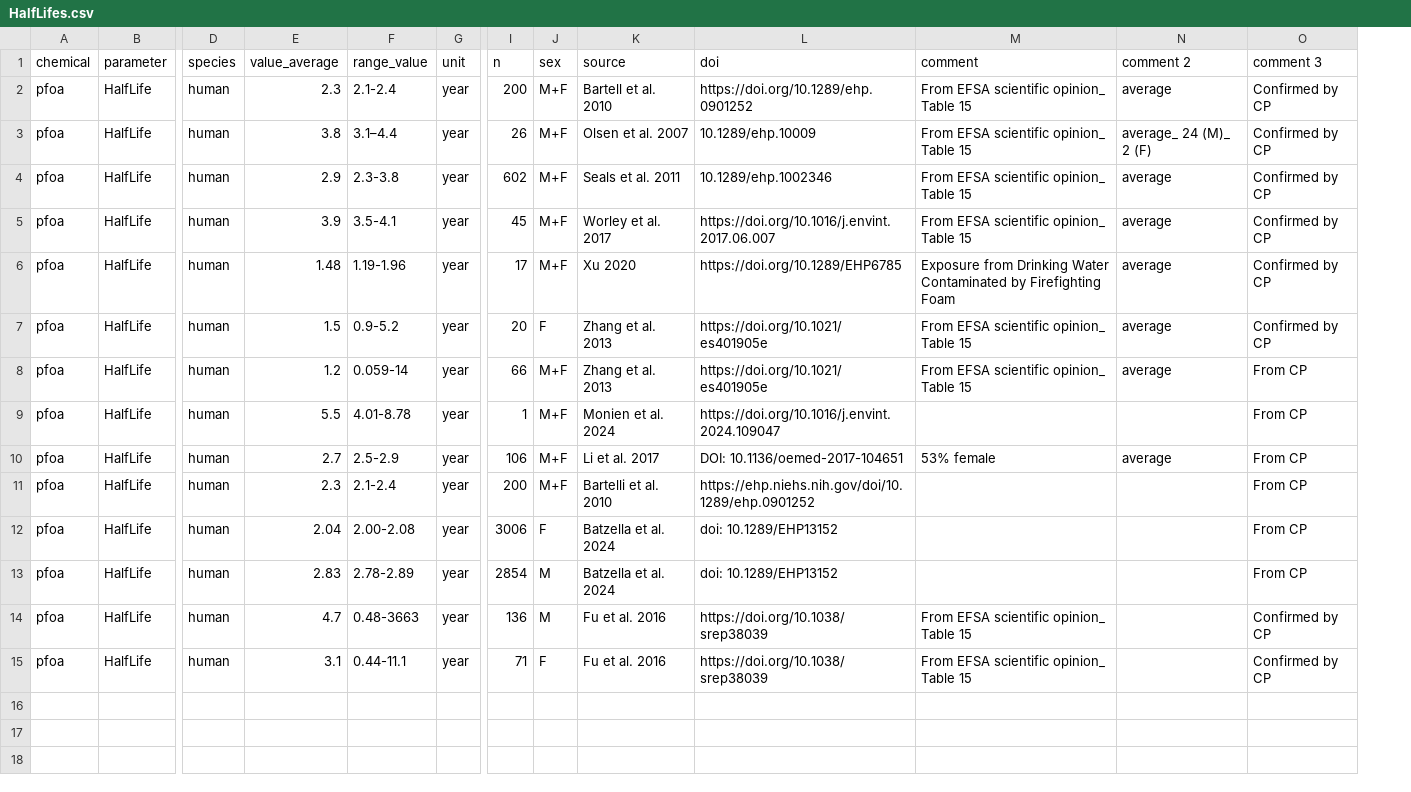
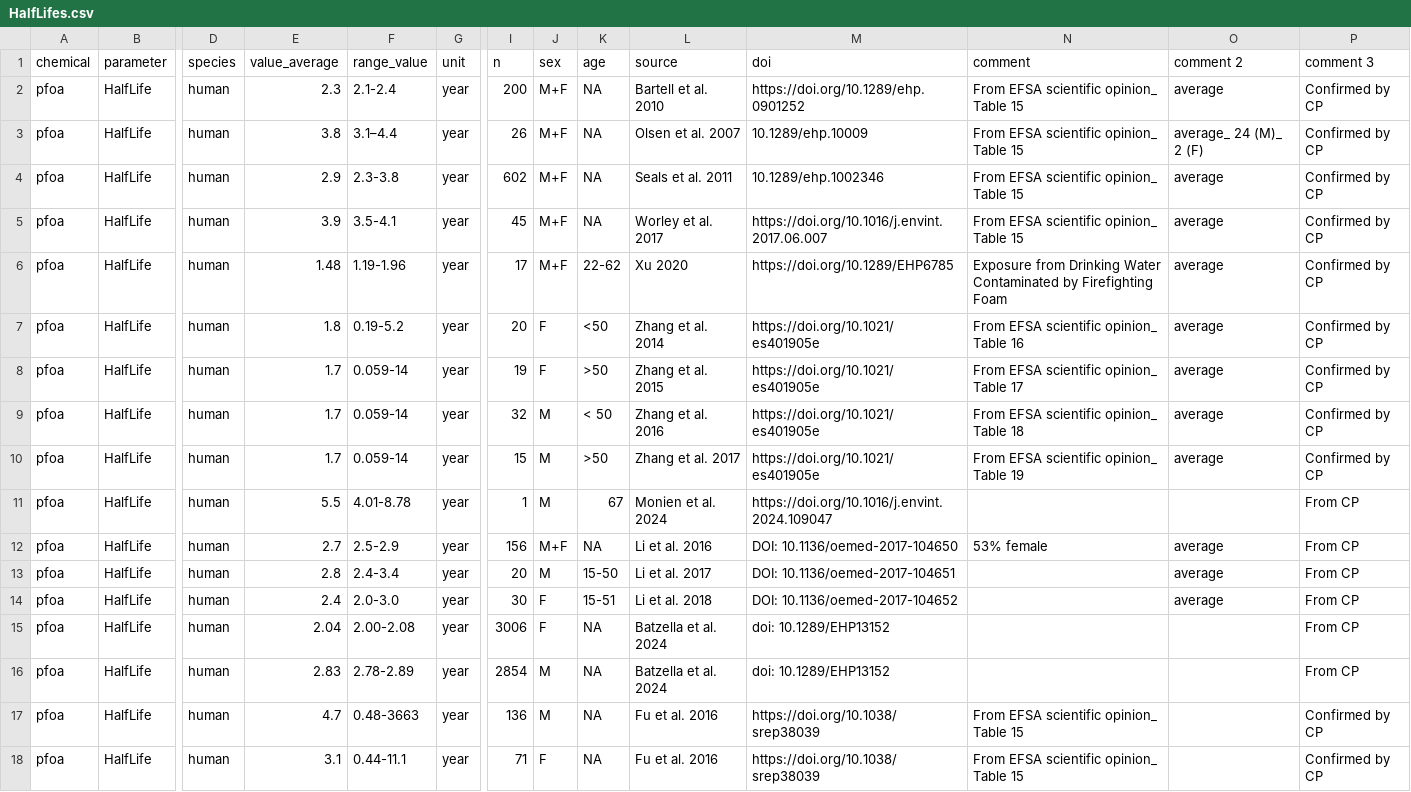
Before and after one commit to jackmkos/PARC_PFOA_NG-PBK, a CSV file: Input/HalfLifes.csv, drawn as a sheet; only a part is shown, gaps mark what is left out; addresses are those after the commit; rows hold the shown columns only; the diff names each change by its address in the sheet, - before the commit and + after, or states it on an @@ line.

Commit message:
Run the model with the Olsen et al. 2007 study data, new input file for that and updated the PLOT_ObservedVsPredicted to include the updated data analysis information

```diff
--- a/Input/HalfLifes.csv
+++ b/Input/HalfLifes.csv
+column K (age), rows 2-8: NA | NA | NA | NA | 22-62 | <50 | >50; rows 11-13: 67 | NA | 15-50; rows 15-18: all NA
-E7 (value_average): 1.5
+E7 (value_average): 1.8
-F7 (range_value): 0.9-5.2
+F7 (range_value): 0.19-5.2
-L7 (source): Zhang et al. 2013
+L7 (source): Zhang et al. 2014
-N7 (comment): From EFSA scientific opinion_ Table 15
+N7 (comment): From EFSA scientific opinion_ Table 16
-E8 (value_average): 1.2
+E8 (value_average): 1.7
-I8 (n): 66
+I8 (n): 19
-J8 (sex): M+F
+J8 (sex): F
-L8 (source): Zhang et al. 2013
+L8 (source): Zhang et al. 2015
-N8 (comment): From EFSA scientific opinion_ Table 15
+N8 (comment): From EFSA scientific opinion_ Table 17
-P8 (comment 3): From CP
+P8 (comment 3): Confirmed by CP
+row 9: pfoa | HalfLife | human | 1.7 | 0.059-14 | year | 32 | M | < 50 | Zhang et al. 2016 | https://doi.org/10.1021/es401905e | From EFSA scientific opinion_ Table 18 | average | Confirmed by CP
+row 10: pfoa | HalfLife | human | 1.7 | 0.059-14 | year | 15 | M | >50 | Zhang et al. 2017 | https://doi.org/10.1021/es401905e | From EFSA scientific opinion_ Table 19 | average | Confirmed by CP
-J11 (sex): M+F
+J11 (sex): M
-I12 (n): 106
+I12 (n): 156
-L12 (source): Li et al. 2017
+L12 (source): Li et al. 2016
-M12 (doi): DOI: 10.1136/oemed-2017-104651
+M12 (doi): DOI: 10.1136/oemed-2017-104650
-E13 (value_average): 2.3
+E13 (value_average): 2.8
-F13 (range_value): 2.1-2.4
+F13 (range_value): 2.4-3.4
-I13 (n): 200
+I13 (n): 20
-J13 (sex): M+F
+J13 (sex): M
-L13 (source): Bartelli et al. 2010
+L13 (source): Li et al. 2017
-M13 (doi): https://ehp.niehs.nih.gov/doi/10.1289/ehp.0901252
+M13 (doi): DOI: 10.1136/oemed-2017-104651
-O13 (comment 2): (empty)
+O13 (comment 2): average
+row 14: pfoa | HalfLife | human | 2.4 | 2.0-3.0 | year | 30 | F | 15-51 | Li et al. 2018 | DOI: 10.1136/oemed-2017-104652 |  | average | From CP
```
Also changed, not shown: Input/INPUT_dummy.csv, 3 other files.
